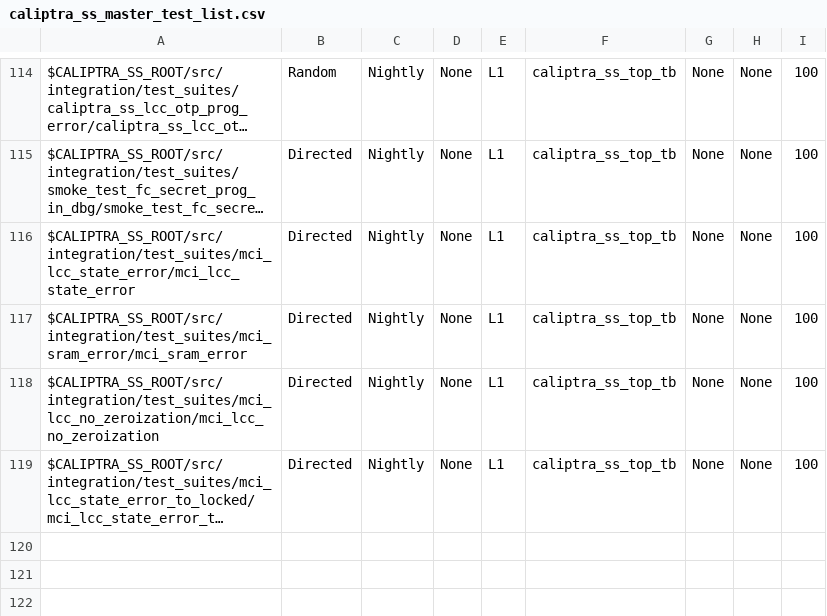
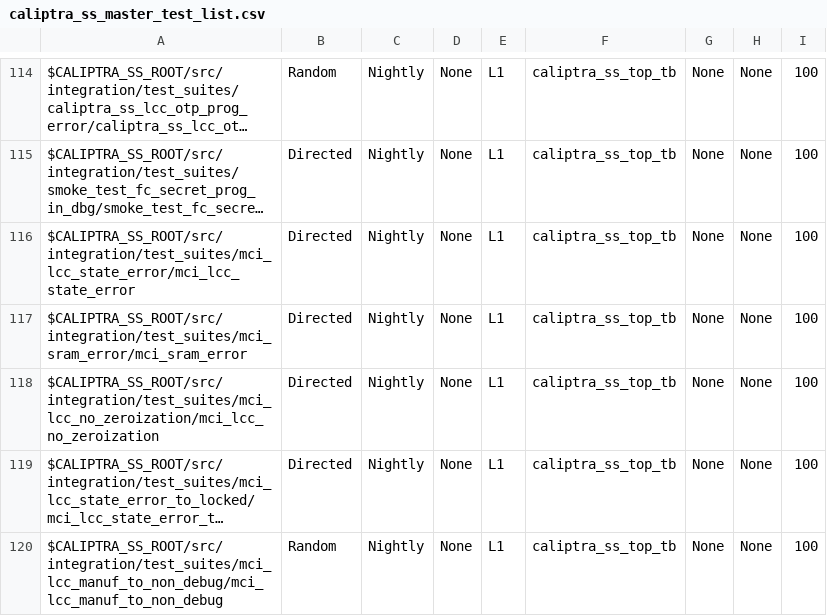
Before and after one commit to antmicro/caliptra-ss, a CSV file: src/integration/stimulus/testsuites/caliptra_ss_master_test_list.csv, drawn as a sheet; only a part is shown, gaps mark what is left out; long unchanged cells end in …; the diff names each change by its address in the sheet, - before the commit and + after, or states it on an @@ line.

Commit message:
add mci_lcc_manuf_to_non_debug test
Signed-off-by: Karol Gugala <kgugala@antmicro.com>

```diff
--- a/src/integration/stimulus/testsuites/caliptra_ss_master_test_list.csv
+++ b/src/integration/stimulus/testsuites/caliptra_ss_master_test_list.csv
+row 120: $CALIPTRA_SS_ROOT/src/integration/test_suites/mci_lcc_manuf_to_non_debug/mci_lcc_manuf_to_non_debug | Random | Nightly | None | L1 | caliptra_ss_top_tb | None | None | 100
```
Also changed, not shown: 4 other files.
